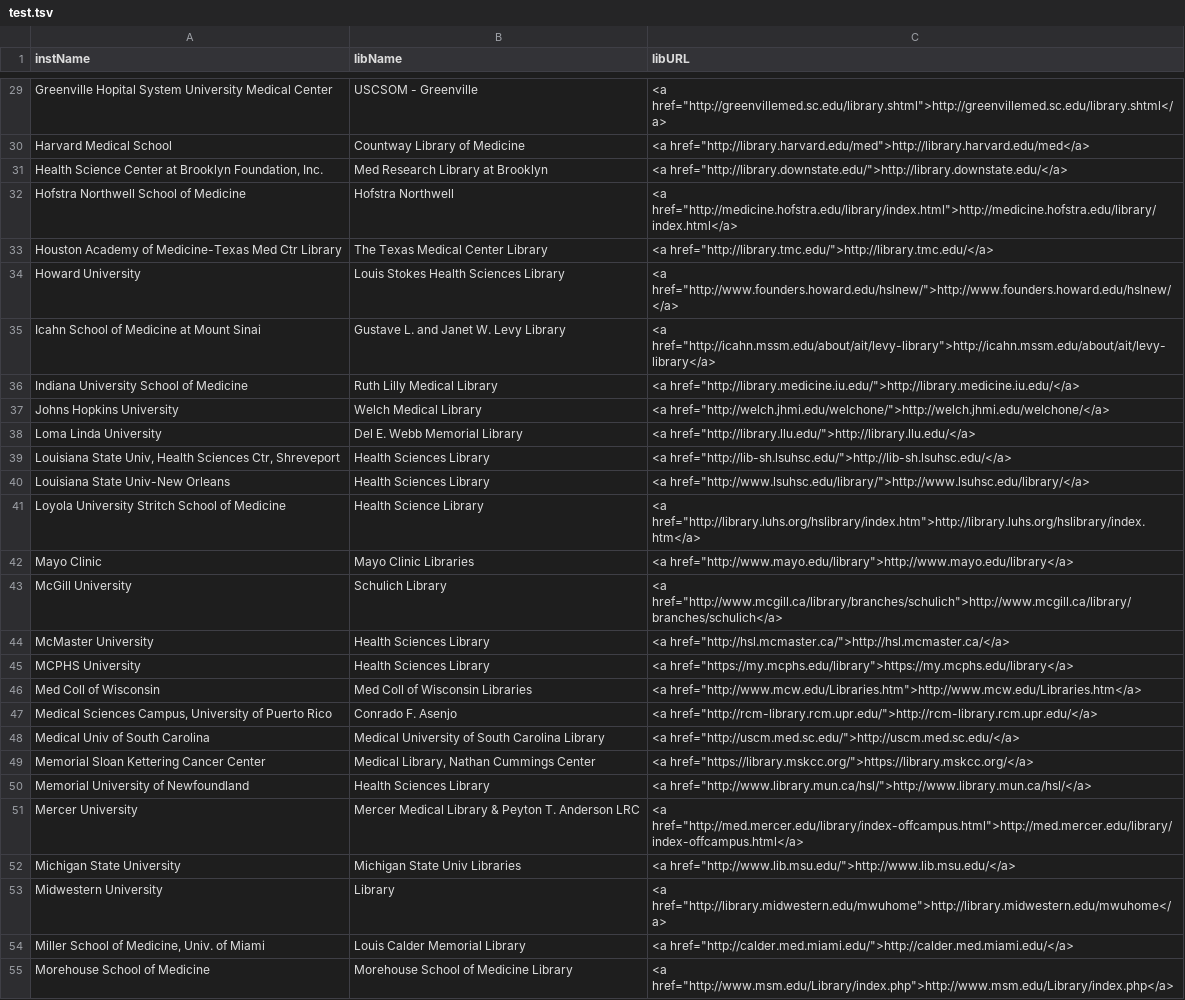
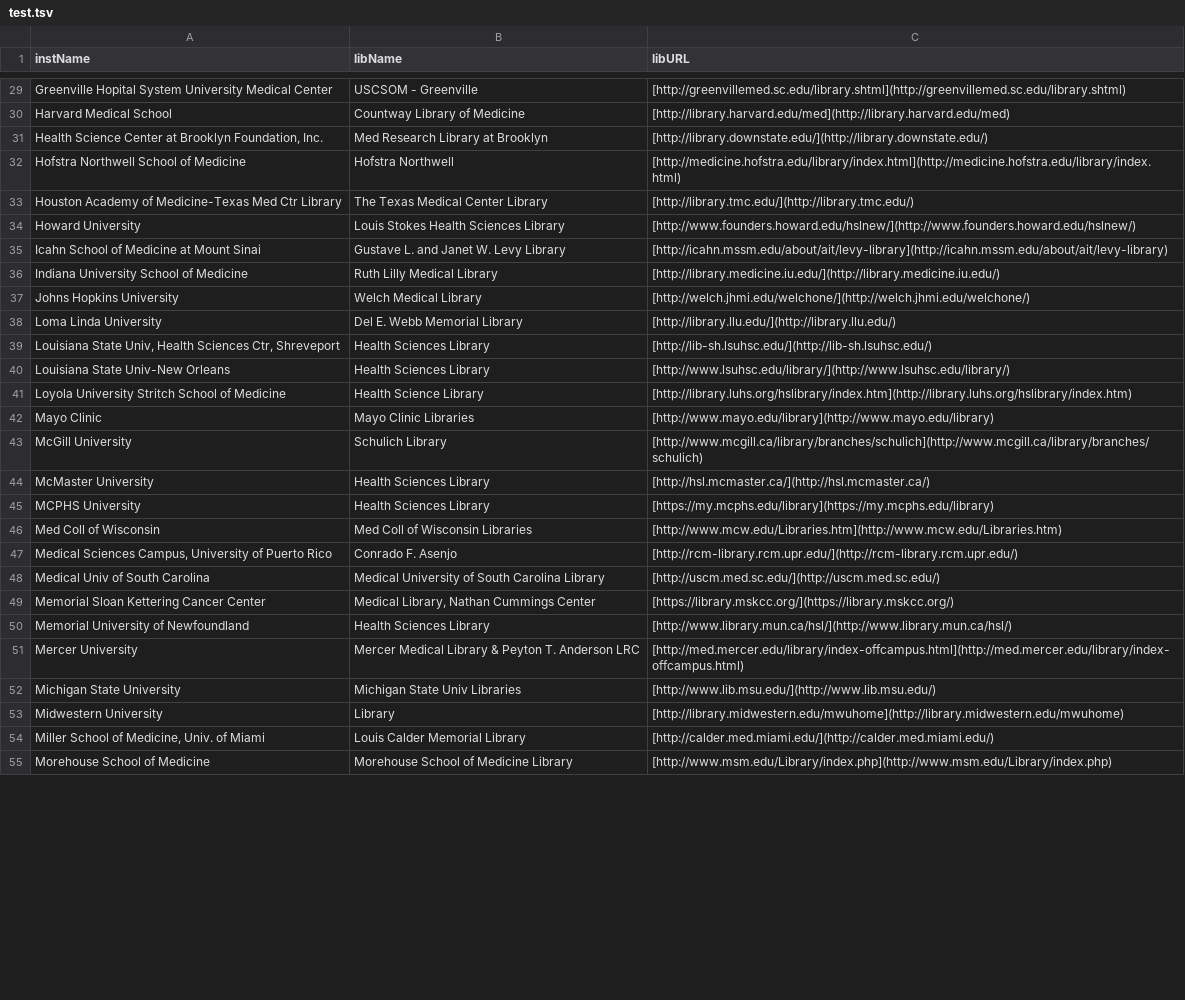
Before and after one commit to brianzelip/RDM, a TSV file: AAHSL_workspace/create-AAHSL-list/output/test.tsv, drawn as a sheet; only a part is shown, gaps mark what is left out; the diff covers the shown part only; the diff names each change by its address in the sheet, - before the commit and + after, or states it on an @@ line.

```diff
--- a/AAHSL_workspace/create-AAHSL-list/output/test.tsv
+++ b/AAHSL_workspace/create-AAHSL-list/output/test.tsv
-C29 (libURL): <a href="http://greenvillemed.sc.edu/library.shtml">http://greenvillemed.sc.edu/library.shtml</a>
+C29 (libURL): [http://greenvillemed.sc.edu/library.shtml](http://greenvillemed.sc.edu/library.shtml)
-C30 (libURL): <a href="http://library.harvard.edu/med">http://library.harvard.edu/med</a>
+C30 (libURL): [http://library.harvard.edu/med](http://library.harvard.edu/med)
-C31 (libURL): <a href="http://library.downstate.edu/">http://library.downstate.edu/</a>
+C31 (libURL): [http://library.downstate.edu/](http://library.downstate.edu/)
-C32 (libURL): <a href="http://medicine.hofstra.edu/library/index.html">http://medicine.hofstra.edu/library/index.html</a>
+C32 (libURL): [http://medicine.hofstra.edu/library/index.html](http://medicine.hofstra.edu/library/index.html)
-C33 (libURL): <a href="http://library.tmc.edu/">http://library.tmc.edu/</a>
+C33 (libURL): [http://library.tmc.edu/](http://library.tmc.edu/)
-C34 (libURL): <a href="http://www.founders.howard.edu/hslnew/">http://www.founders.howard.edu/hslnew/</a>
+C34 (libURL): [http://www.founders.howard.edu/hslnew/](http://www.founders.howard.edu/hslnew/)
-C35 (libURL): <a href="http://icahn.mssm.edu/about/ait/levy-library">http://icahn.mssm.edu/about/ait/levy-library</a>
+C35 (libURL): [http://icahn.mssm.edu/about/ait/levy-library](http://icahn.mssm.edu/about/ait/levy-library)
-C36 (libURL): <a href="http://library.medicine.iu.edu/">http://library.medicine.iu.edu/</a>
+C36 (libURL): [http://library.medicine.iu.edu/](http://library.medicine.iu.edu/)
-C37 (libURL): <a href="http://welch.jhmi.edu/welchone/">http://welch.jhmi.edu/welchone/</a>
+C37 (libURL): [http://welch.jhmi.edu/welchone/](http://welch.jhmi.edu/welchone/)
-C38 (libURL): <a href="http://library.llu.edu/">http://library.llu.edu/</a>
+C38 (libURL): [http://library.llu.edu/](http://library.llu.edu/)
-C39 (libURL): <a href="http://lib-sh.lsuhsc.edu/">http://lib-sh.lsuhsc.edu/</a>
+C39 (libURL): [http://lib-sh.lsuhsc.edu/](http://lib-sh.lsuhsc.edu/)
-C40 (libURL): <a href="http://www.lsuhsc.edu/library/">http://www.lsuhsc.edu/library/</a>
+C40 (libURL): [http://www.lsuhsc.edu/library/](http://www.lsuhsc.edu/library/)
-C41 (libURL): <a href="http://library.luhs.org/hslibrary/index.htm">http://library.luhs.org/hslibrary/index.htm</a>
+C41 (libURL): [http://library.luhs.org/hslibrary/index.htm](http://library.luhs.org/hslibrary/index.htm)
-C42 (libURL): <a href="http://www.mayo.edu/library">http://www.mayo.edu/library</a>
+C42 (libURL): [http://www.mayo.edu/library](http://www.mayo.edu/library)
-C43 (libURL): <a href="http://www.mcgill.ca/library/branches/schulich">http://www.mcgill.ca/library/branches/schulich</a>
+C43 (libURL): [http://www.mcgill.ca/library/branches/schulich](http://www.mcgill.ca/library/branches/schulich)
-C44 (libURL): <a href="http://hsl.mcmaster.ca/">http://hsl.mcmaster.ca/</a>
+C44 (libURL): [http://hsl.mcmaster.ca/](http://hsl.mcmaster.ca/)
-C45 (libURL): <a href="https://my.mcphs.edu/library">https://my.mcphs.edu/library</a>
+C45 (libURL): [https://my.mcphs.edu/library](https://my.mcphs.edu/library)
-C46 (libURL): <a href="http://www.mcw.edu/Libraries.htm">http://www.mcw.edu/Libraries.htm</a>
+C46 (libURL): [http://www.mcw.edu/Libraries.htm](http://www.mcw.edu/Libraries.htm)
-C47 (libURL): <a href="http://rcm-library.rcm.upr.edu/">http://rcm-library.rcm.upr.edu/</a>
+C47 (libURL): [http://rcm-library.rcm.upr.edu/](http://rcm-library.rcm.upr.edu/)
-C48 (libURL): <a href="http://uscm.med.sc.edu/">http://uscm.med.sc.edu/</a>
+C48 (libURL): [http://uscm.med.sc.edu/](http://uscm.med.sc.edu/)
-C49 (libURL): <a href="https://library.mskcc.org/">https://library.mskcc.org/</a>
+C49 (libURL): [https://library.mskcc.org/](https://library.mskcc.org/)
-C50 (libURL): <a href="http://www.library.mun.ca/hsl/">http://www.library.mun.ca/hsl/</a>
+C50 (libURL): [http://www.library.mun.ca/hsl/](http://www.library.mun.ca/hsl/)
-C51 (libURL): <a href="http://med.mercer.edu/library/index-offcampus.html">http://med.mercer.edu/library/index-offcampus.html</a>
+C51 (libURL): [http://med.mercer.edu/library/index-offcampus.html](http://med.mercer.edu/library/index-offcampus.html)
-C52 (libURL): <a href="http://www.lib.msu.edu/">http://www.lib.msu.edu/</a>
+C52 (libURL): [http://www.lib.msu.edu/](http://www.lib.msu.edu/)
-C53 (libURL): <a href="http://library.midwestern.edu/mwuhome">http://library.midwestern.edu/mwuhome</a>
+C53 (libURL): [http://library.midwestern.edu/mwuhome](http://library.midwestern.edu/mwuhome)
-C54 (libURL): <a href="http://calder.med.miami.edu/">http://calder.med.miami.edu/</a>
+C54 (libURL): [http://calder.med.miami.edu/](http://calder.med.miami.edu/)
-C55 (libURL): <a href="http://www.msm.edu/Library/index.php">http://www.msm.edu/Library/index.php</a>
+C55 (libURL): [http://www.msm.edu/Library/index.php](http://www.msm.edu/Library/index.php)
```
Also changed, not shown: 73 edited cells elsewhere in this file.
